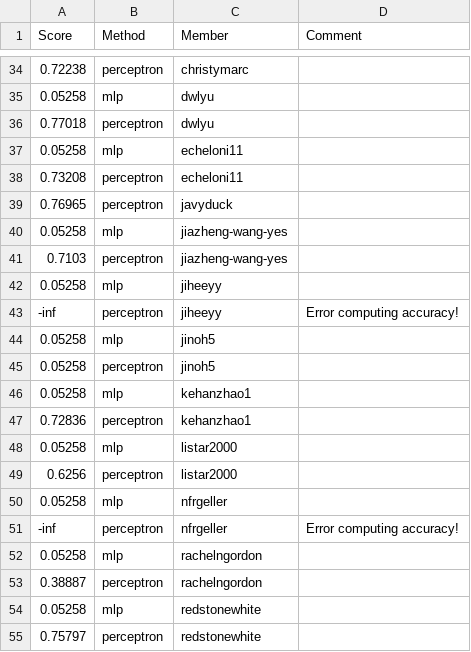
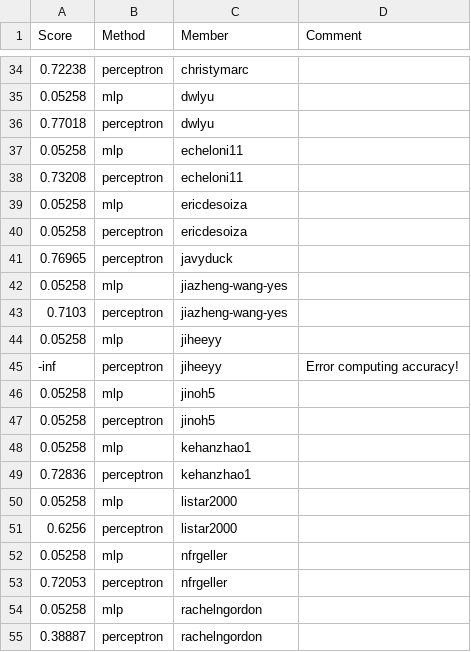
Before and after one commit to UChi-CI/data-37712-win25-leaderboard, a CSV file: assignment-1-leaderboard/leaderboard_newsgroups.csv, drawn as a sheet; only a part is shown, gaps mark what is left out; the shorter side is filled out with more unchanged rows.

Commit message:
Leaderboard Update

```diff
--- a/assignment-1-leaderboard/leaderboard_newsgroups.csv
+++ b/assignment-1-leaderboard/leaderboard_newsgroups.csv
@@ -38,2 +38,4 @@ Score,Method,Member,Comment
 0.73208,perceptron,echeloni11,
+0.05258,mlp,ericdesoiza,
+0.05258,perceptron,ericdesoiza,
 0.76965,perceptron,javyduck,
@@ -50,3 +52,3 @@ Score,Method,Member,Comment
 0.05258,mlp,nfrgeller,
--inf,perceptron,nfrgeller,Error computing accuracy!
+0.72053,perceptron,nfrgeller,
 0.05258,mlp,rachelngordon,
```
